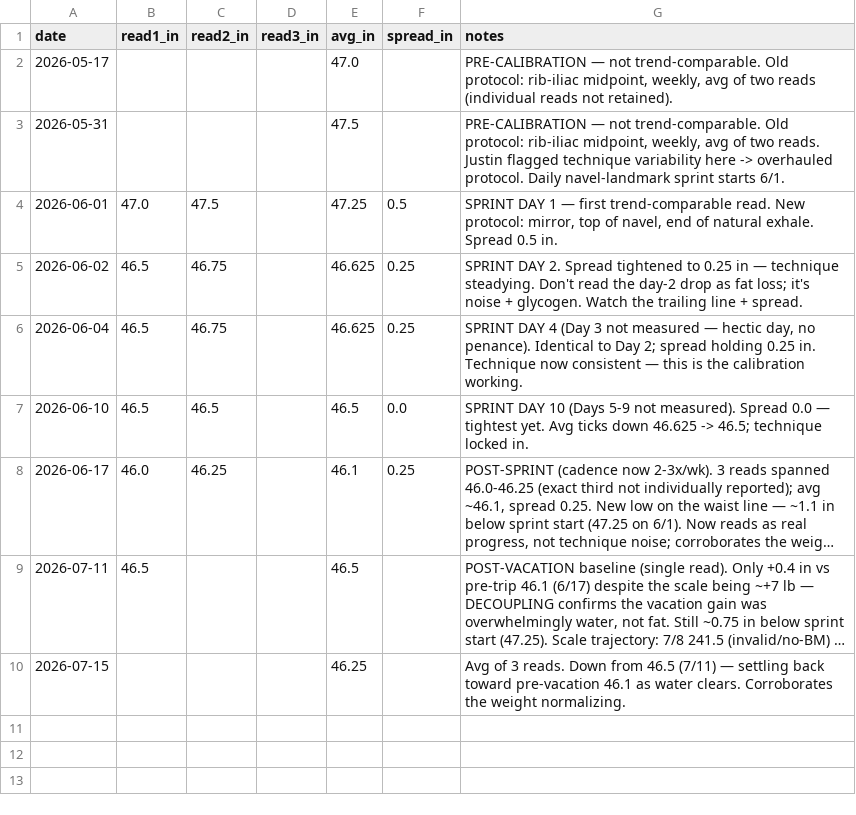
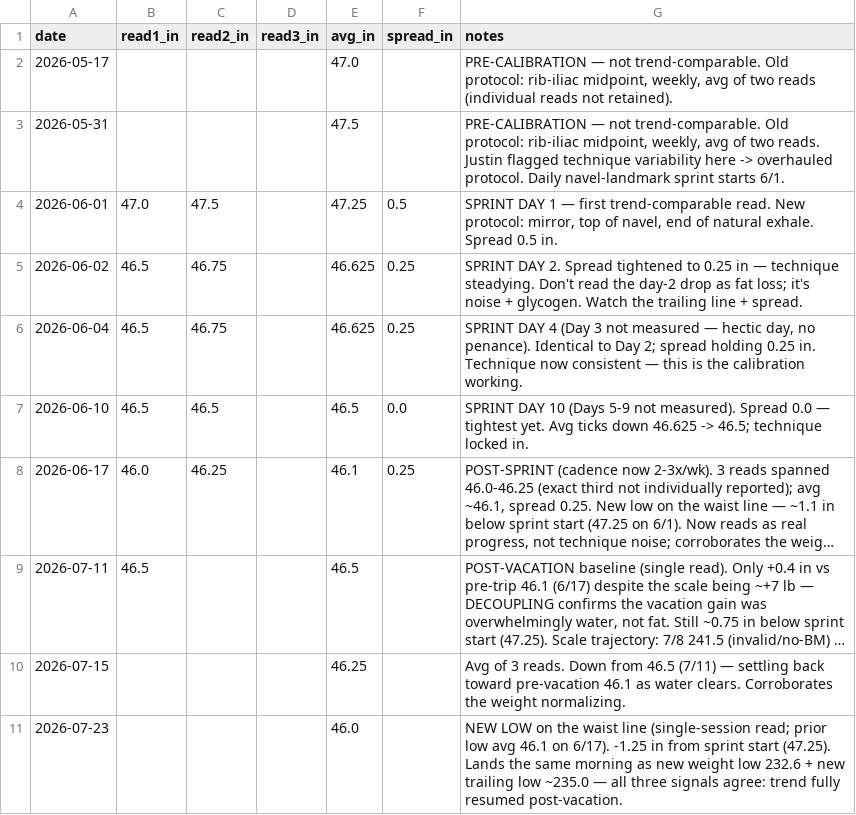
Before and after one commit to JustinJM76/health-coach, a CSV file: justin/waist.csv, drawn as a sheet; long unchanged cells end in ….

```diff
--- a/justin/waist.csv
+++ b/justin/waist.csv
@@ -10 +10,2 @@ date,read1_in,read2_in,read3_in,avg_in,spread_in,notes
 2026-07-15,,,,46.25,,"Avg of 3 reads. Down from 46.5 (7/11) — settling back toward pre-vacation 46.1 as water clears. Corroborates the weight normalizing."
+2026-07-23,,,,46.0,,"NEW LOW on the waist line (single-session read; prior low avg 46.1 on 6/17). -1.25 in from sprint start (47.25). Lands the same morning as new weight low 232.6 + new trailing low ~235.0 — all three signals agree: trend fully resumed post-vacation."
```
Also changed, not shown: 2 other files.
